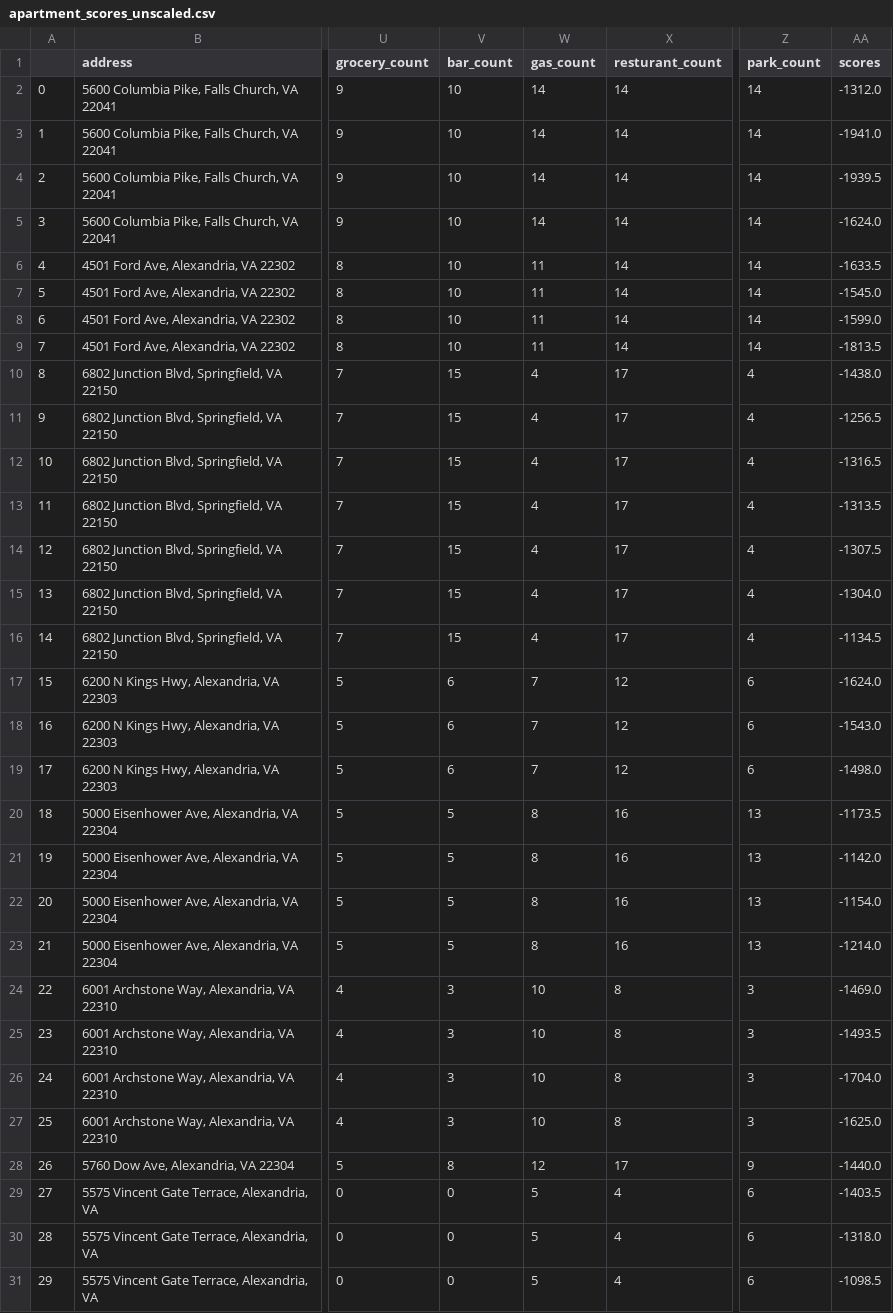
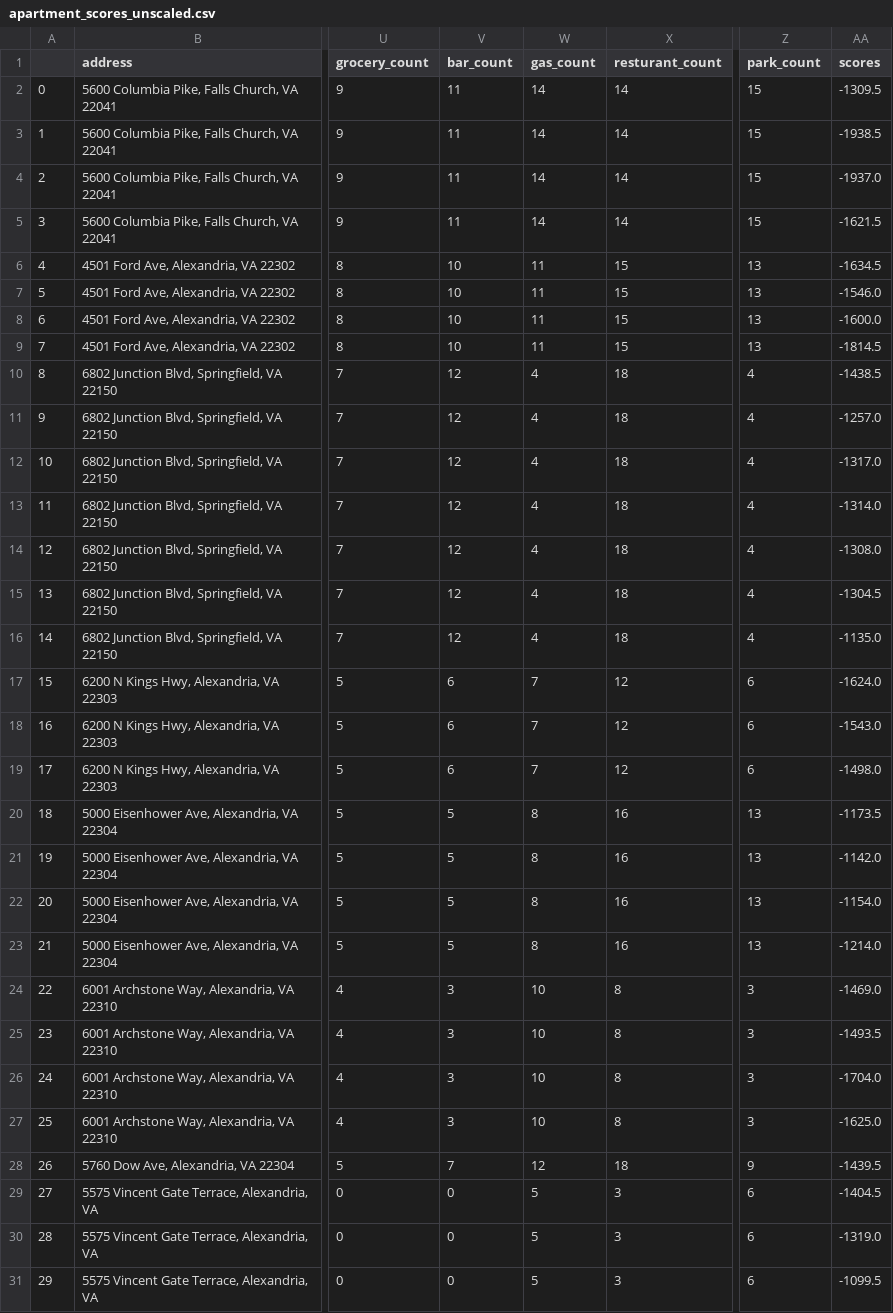
Before and after one commit to cpokorsk/Apartment_Ranking, a CSV file: data/apartment_scores_unscaled.csv, drawn as a sheet; only a part is shown, gaps mark what is left out; the diff names each change by its address in the sheet, - before the commit and + after, or states it on an @@ line.

```diff
--- a/data/apartment_scores_unscaled.csv
+++ b/data/apartment_scores_unscaled.csv
-V2:V5 (bar_count): 10
+V2:V5 (bar_count): 11
-Z2:Z5 (park_count): 14
+Z2:Z5 (park_count): 15
-AA2 (scores): -1312.0
+AA2 (scores): -1309.5
-AA3 (scores): -1941.0
+AA3 (scores): -1938.5
-AA4 (scores): -1939.5
+AA4 (scores): -1937.0
-AA5 (scores): -1624.0
+AA5 (scores): -1621.5
-X6:X9 (resturant_count): 14
+X6:X9 (resturant_count): 15
-Z6:Z9 (park_count): 14
+Z6:Z9 (park_count): 13
-AA6 (scores): -1633.5
+AA6 (scores): -1634.5
-AA7 (scores): -1545.0
+AA7 (scores): -1546.0
-AA8 (scores): -1599.0
+AA8 (scores): -1600.0
-AA9 (scores): -1813.5
+AA9 (scores): -1814.5
-V10:V16 (bar_count): 15
+V10:V16 (bar_count): 12
-X10:X16 (resturant_count): 17
+X10:X16 (resturant_count): 18
-AA10 (scores): -1438.0
+AA10 (scores): -1438.5
-AA11 (scores): -1256.5
+AA11 (scores): -1257.0
-AA12 (scores): -1316.5
+AA12 (scores): -1317.0
-AA13 (scores): -1313.5
+AA13 (scores): -1314.0
-AA14 (scores): -1307.5
+AA14 (scores): -1308.0
-AA15 (scores): -1304.0
+AA15 (scores): -1304.5
-AA16 (scores): -1134.5
+AA16 (scores): -1135.0
-V28 (bar_count): 8
+V28 (bar_count): 7
-X28 (resturant_count): 17
+X28 (resturant_count): 18
-AA28 (scores): -1440.0
+AA28 (scores): -1439.5
-X29:X31 (resturant_count): 4
+X29:X31 (resturant_count): 3
-AA29 (scores): -1403.5
+AA29 (scores): -1404.5
-AA30 (scores): -1318.0
+AA30 (scores): -1319.0
-AA31 (scores): -1098.5
+AA31 (scores): -1099.5
```
Also changed, not shown: 1 other file.
